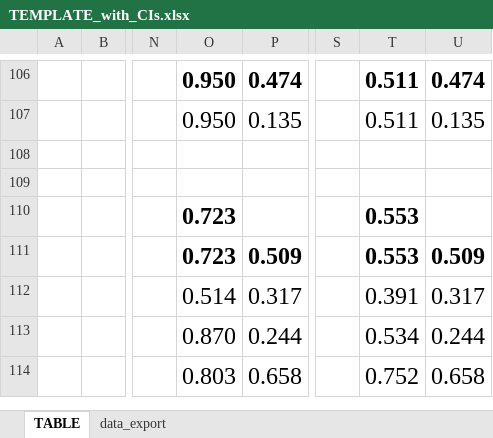
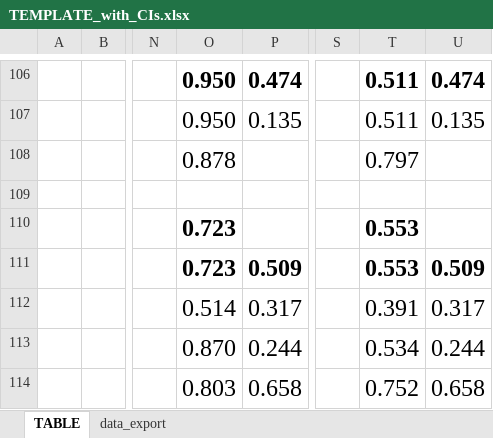
Before and after one commit to Policy-Impacts/mvpf-climate, an Excel workbook: data/6_tables/tables_templates/TEMPLATE_with_CIs.xlsx, sheet TABLE, drawn as a sheet; only a part is shown, gaps mark what is left out; values as stored, in another font and other column widths than the file's, no borders; the diff names each change by its address in the sheet, - before the commit and + after, or states it on an @@ line.

Commit message:
appended bootstraps data

```diff
--- a/data/6_tables/tables_templates/TEMPLATE_with_CIs.xlsx (sheet TABLE)
+++ b/data/6_tables/tables_templates/TEMPLATE_with_CIs.xlsx (sheet TABLE)
-O108: (empty)
+O108: 0.878
-T108: (empty)
+T108: 0.797
```
Also changed, not shown: 7 other files.
